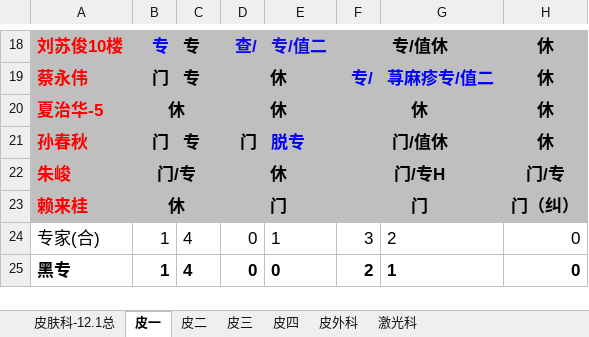
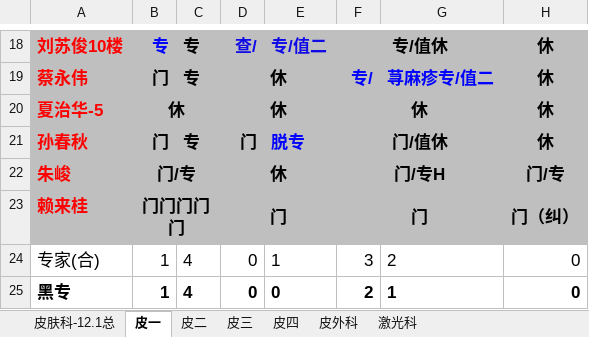
Before and after one commit to Ellyshome/HTATool, an Excel workbook: base.xlsx, sheet 皮一, drawn as a sheet; only a part is shown, gaps mark what is left out; values as stored, in another font and other column widths than the file's, no borders; the diff names each change by its address in the sheet, - before the commit and + after, or states it on an @@ line.

```diff
--- a/base.xlsx (sheet 皮一)
+++ b/base.xlsx (sheet 皮一)
-B23: 休
+B23: 门门门门门
```
Also changed, not shown: sheet 皮三, sheet 皮四, 3 other files.
